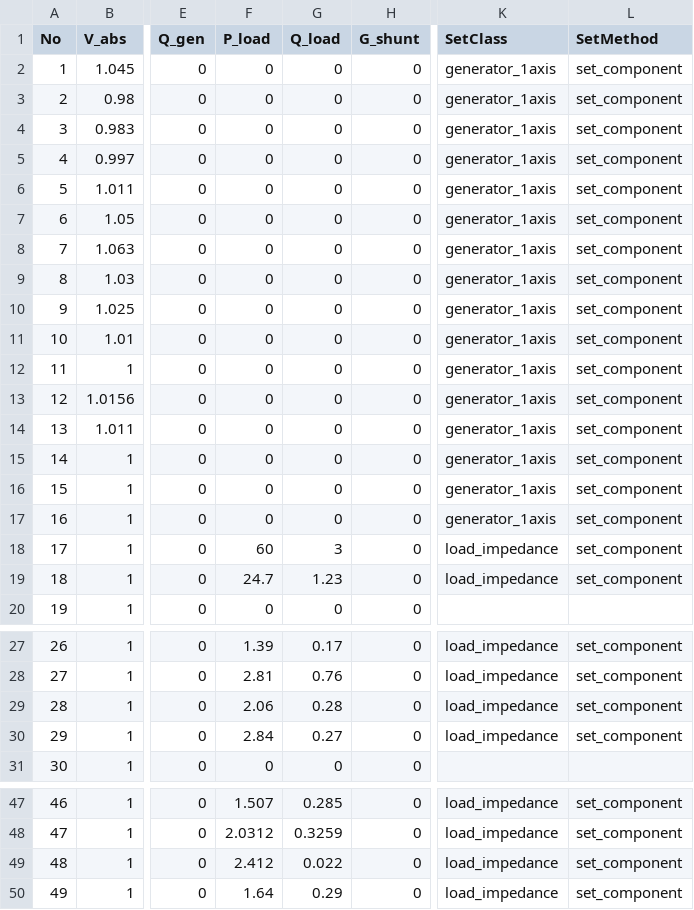
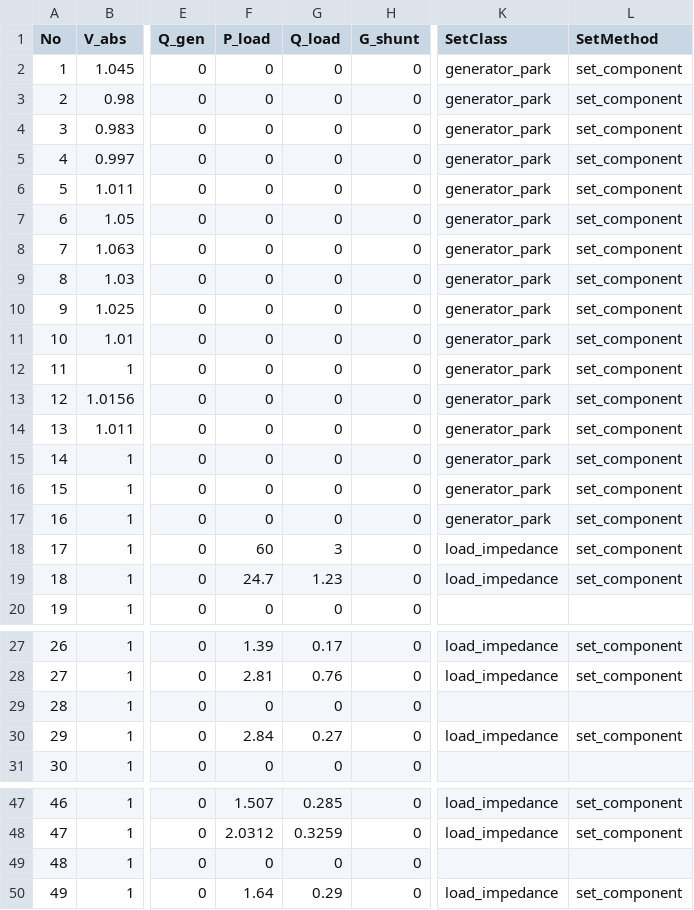
Before and after one commit to SunBoqiang/guilda_sub-transmission, a CSV file: _object/+network/IEEE68bus/bus.csv, drawn as a sheet; only a part is shown, gaps mark what is left out; the diff names each change by its address in the sheet, - before the commit and + after, or states it on an @@ line.

```diff
--- a/_object/+network/IEEE68bus/bus.csv
+++ b/_object/+network/IEEE68bus/bus.csv
-K2:K17 (SetClass): generator_1axis
+K2:K17 (SetClass): generator_park
-F29 (P_load): 2.06
+F29 (P_load): 0
-G29 (Q_load): 0.28
+G29 (Q_load): 0
-K29 (SetClass): load_impedance
+K29 (SetClass): (empty)
-L29 (SetMethod): set_component
+L29 (SetMethod): (empty)
-F49 (P_load): 2.412
+F49 (P_load): 0
-G49 (Q_load): 0.022
+G49 (Q_load): 0
-K49 (SetClass): load_impedance
+K49 (SetClass): (empty)
-L49 (SetMethod): set_component
+L49 (SetMethod): (empty)
```
Also changed, not shown: _object/+network/IEEE68bus/avr_sadamoto2019.csv, _object/+network/IEEE68bus/generator_park.csv, 10 other files.
